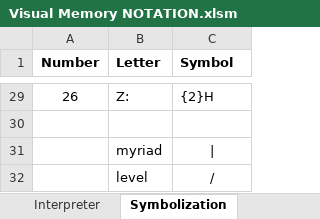
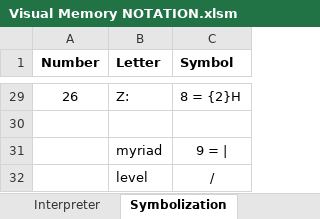
Before and after one commit to SalmanEagle/visual-memory-tablet, an Excel workbook: Visual Memory NOTATION.xlsm, sheet Symbolization, drawn as a sheet; only a part is shown, gaps mark what is left out; values as stored, in another font and other column widths than the file's, no borders; charts and pictures not drawn; the diff covers the shown part only; the diff names each change by its address in the sheet, - before the commit and + after, or states it on an @@ line.

```diff
--- a/Visual Memory NOTATION.xlsm (sheet Symbolization)
+++ b/Visual Memory NOTATION.xlsm (sheet Symbolization)
-C29 (Symbol): {2}H
+C29 (Symbol): 8 = {2}H
-C31 (Symbol): |
+C31 (Symbol): 9 = |
```
Also changed, not shown: 25 edited cells elsewhere in this sheet, sheet Solutions, sheet Practice, sheet Visual Memory Tablet, charts or pictures.
